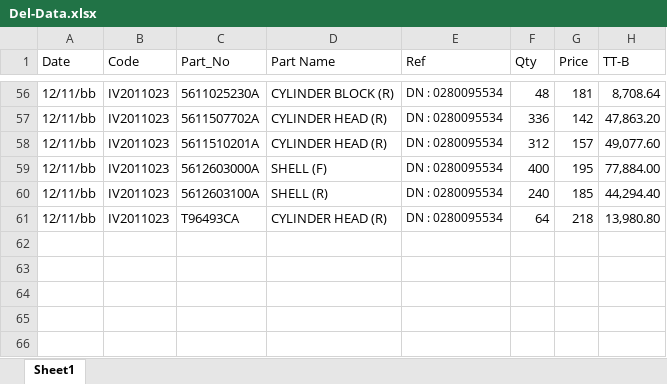
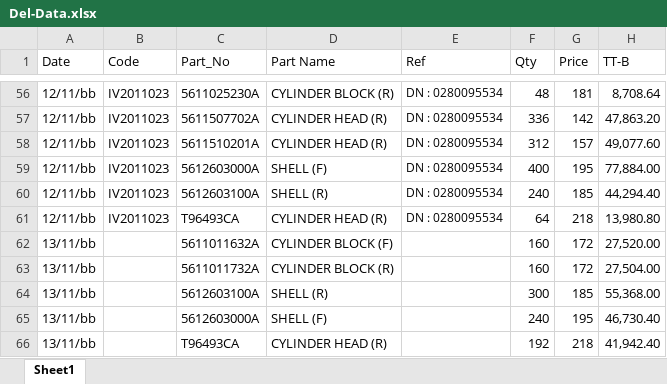
Before and after one commit to UtaiC/SIM-Delivery, an Excel workbook: Del-Data.xlsx, sheet Sheet1, drawn as a sheet; only a part is shown, gaps mark what is left out; values as stored, in another font and other column widths than the file's, no borders; the diff covers the shown part only; the diff names each change by its address in the sheet, - before the commit and + after, or states it on an @@ line.

Commit message:
update file

```diff
--- a/Del-Data.xlsx (sheet Sheet1)
+++ b/Del-Data.xlsx (sheet Sheet1)
+row 62: 13/11/bb |  | 5611011632A | CYLINDER BLOCK (F) |  | 160 | 172 | 27,520.00
+row 63: 13/11/bb |  | 5611011732A | CYLINDER BLOCK (R) |  | 160 | 172 | 27,504.00
+row 64: 13/11/bb |  | 5612603100A | SHELL (R) |  | 300 | 185 | 55,368.00
+row 65: 13/11/bb |  | 5612603000A | SHELL (F) |  | 240 | 195 | 46,730.40
+row 66: 13/11/bb |  | T96493CA | CYLINDER HEAD (R) |  | 192 | 218 | 41,942.40
```
Also changed, not shown: cell formats elsewhere in this sheet.
